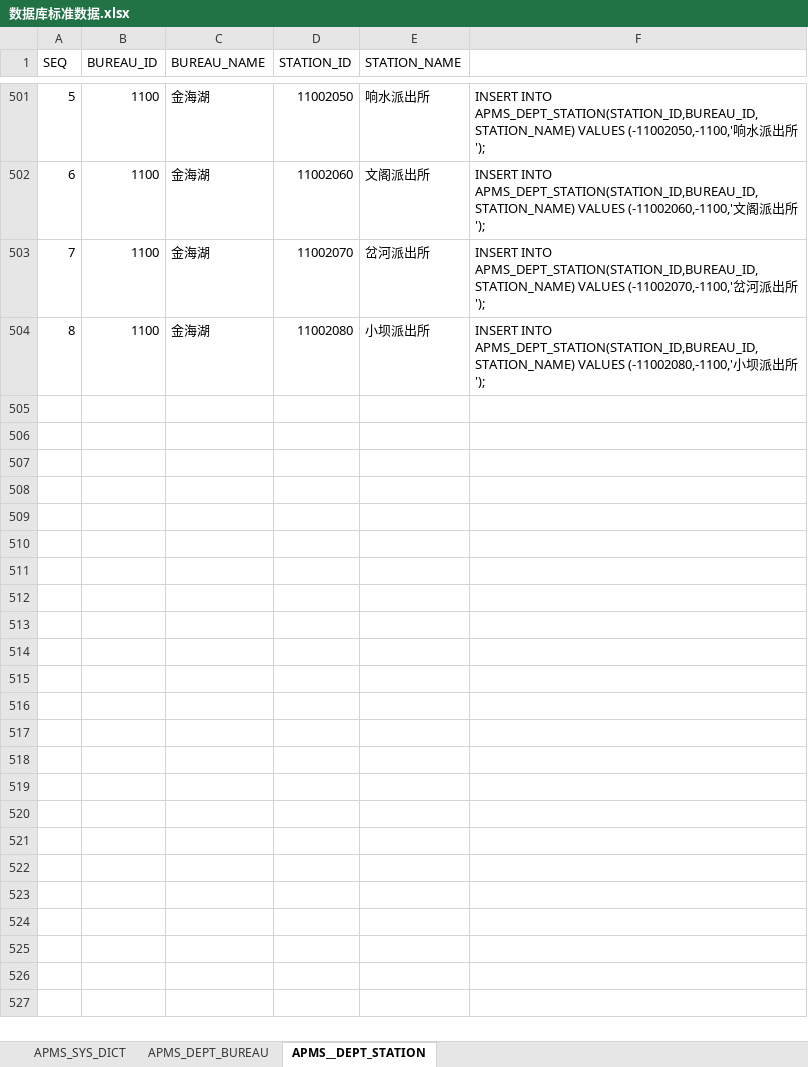
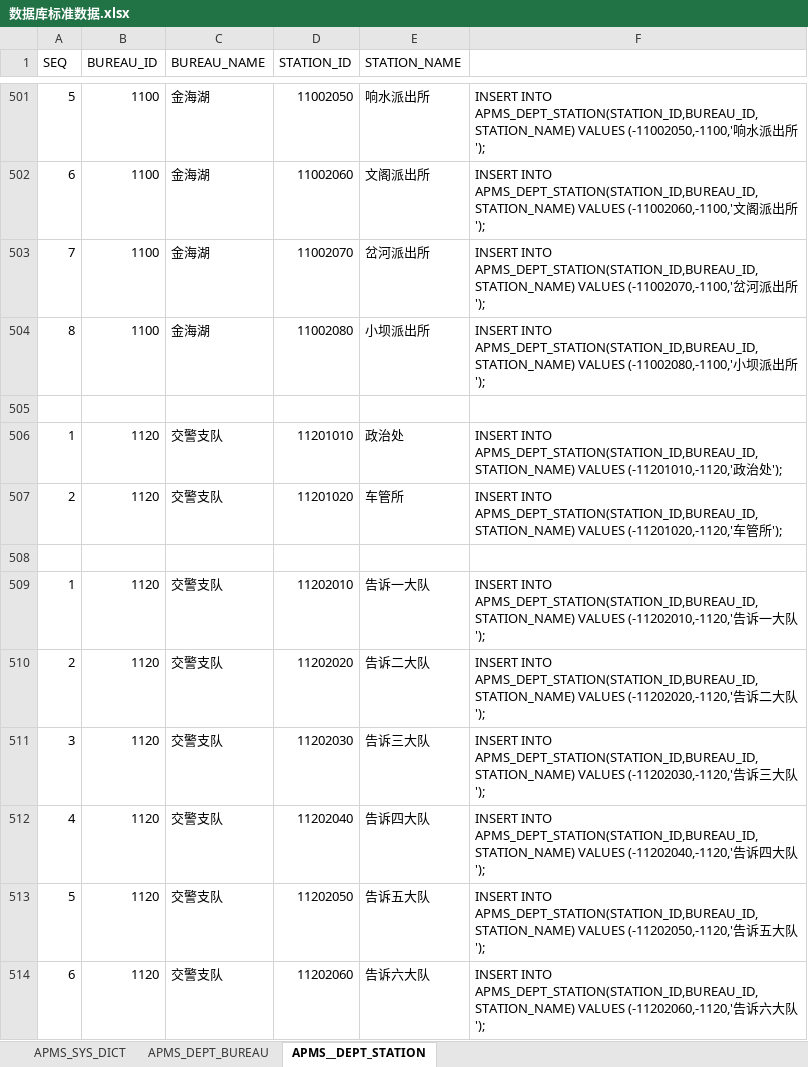
Before and after one commit to FOUNDERCOM/APMS, an Excel workbook: db/数据库标准数据.xlsx, sheet APMS__DEPT_STATION, drawn as a sheet; only a part is shown, gaps mark what is left out; values as stored, in another font and other column widths than the file's, no borders; the diff names each change by its address in the sheet, - before the commit and + after, or states it on an @@ line.

```diff
--- a/db/数据库标准数据.xlsx (sheet APMS__DEPT_STATION)
+++ b/db/数据库标准数据.xlsx (sheet APMS__DEPT_STATION)
+row 505: (empty)
+row 506: 1 | 1120 | 交警支队 | 11201010 | 政治处 | INSERT INTO APMS_DEPT_STATION(STATION_ID,BUREAU_ID,STATION_NAME) VALUES (-11201010,-1120,'政治处');
+row 507: 2 | 1120 | 交警支队 | 11201020 | 车管所 | INSERT INTO APMS_DEPT_STATION(STATION_ID,BUREAU_ID,STATION_NAME) VALUES (-11201020,-1120,'车管所');
+row 508: (empty)
+row 509: 1 | 1120 | 交警支队 | 11202010 | 告诉一大队 | INSERT INTO APMS_DEPT_STATION(STATION_ID,BUREAU_ID,STATION_NAME) VALUES (-11202010,-1120,'告诉一大队');
+row 510: 2 | 1120 | 交警支队 | 11202020 | 告诉二大队 | INSERT INTO APMS_DEPT_STATION(STATION_ID,BUREAU_ID,STATION_NAME) VALUES (-11202020,-1120,'告诉二大队');
+row 511: 3 | 1120 | 交警支队 | 11202030 | 告诉三大队 | INSERT INTO APMS_DEPT_STATION(STATION_ID,BUREAU_ID,STATION_NAME) VALUES (-11202030,-1120,'告诉三大队');
+row 512: 4 | 1120 | 交警支队 | 11202040 | 告诉四大队 | INSERT INTO APMS_DEPT_STATION(STATION_ID,BUREAU_ID,STATION_NAME) VALUES (-11202040,-1120,'告诉四大队');
+row 513: 5 | 1120 | 交警支队 | 11202050 | 告诉五大队 | INSERT INTO APMS_DEPT_STATION(STATION_ID,BUREAU_ID,STATION_NAME) VALUES (-11202050,-1120,'告诉五大队');
+row 514: 6 | 1120 | 交警支队 | 11202060 | 告诉六大队 | INSERT INTO APMS_DEPT_STATION(STATION_ID,BUREAU_ID,STATION_NAME) VALUES (-11202060,-1120,'告诉六大队');
```
Also changed, not shown: sheet APMS_DEPT_BUREAU, 24 other files.
